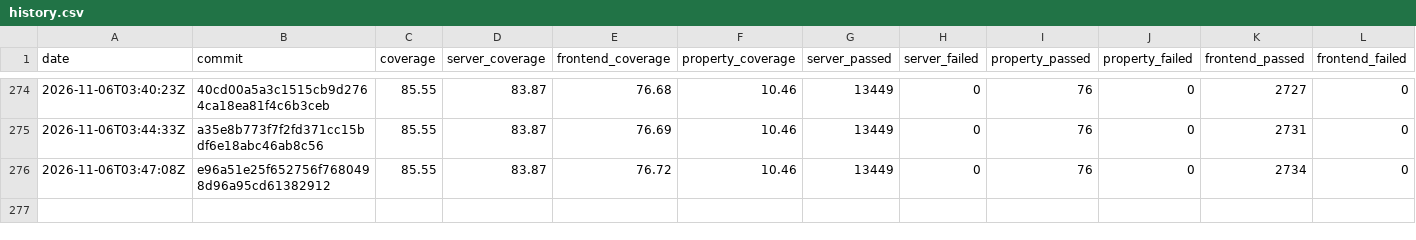
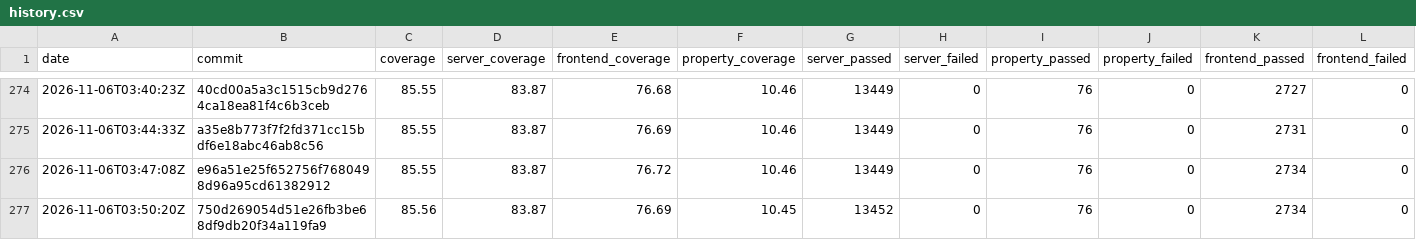
Before and after one commit to GGonryun/giveaway.dog, a CSV file: history.csv, drawn as a sheet; only a part is shown, gaps mark what is left out; rows hold the shown columns only; the diff names each change by its address in the sheet, - before the commit and + after, or states it on an @@ line.

```diff
--- a/history.csv
+++ b/history.csv
+row 277: 2026-11-06T03:50:20Z | 750d269054d51e26fb3be68df9db20f34a119fa9 | 85.56 | 83.87 | 76.69 | 10.45 | 13452 | 0 | 76 | 0 | 2734 | 0
```
Also changed, not shown: 4 other files.
